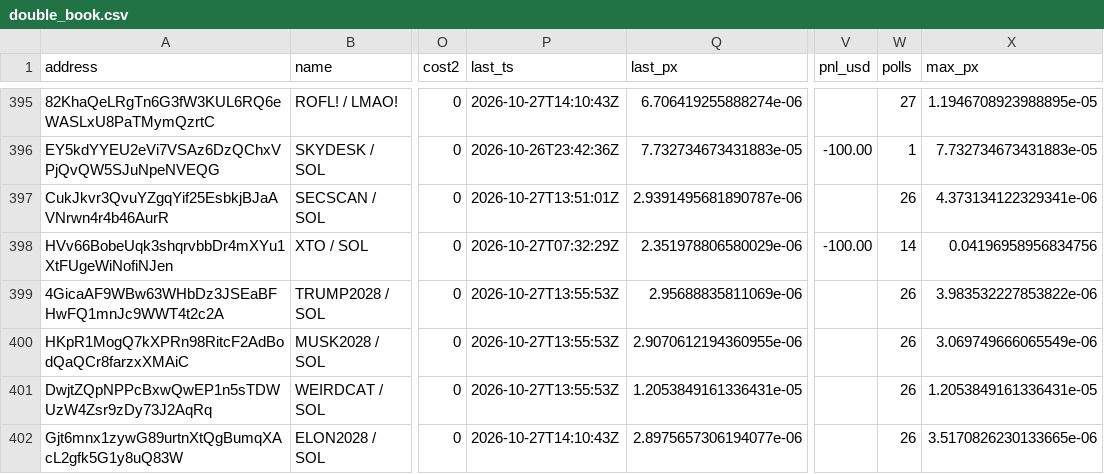
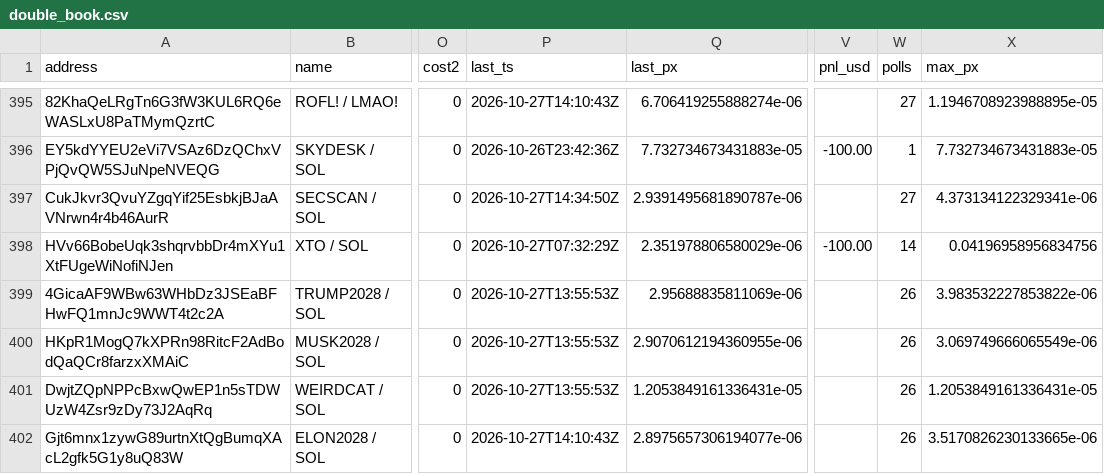
Before and after one commit to westphal03/meme-scanner, a CSV file: data/double_book.csv, drawn as a sheet; only a part is shown, gaps mark what is left out; the diff covers the shown part only; the diff names each change by its address in the sheet, - before the commit and + after, or states it on an @@ line.

```diff
--- a/data/double_book.csv
+++ b/data/double_book.csv
-P397 (last_ts): 2026-10-27T13:51:01Z
+P397 (last_ts): 2026-10-27T14:34:50Z
-W397 (polls): 26
+W397 (polls): 27
```
Also changed, not shown: 54 edited cells elsewhere in this file, 5 other files.
